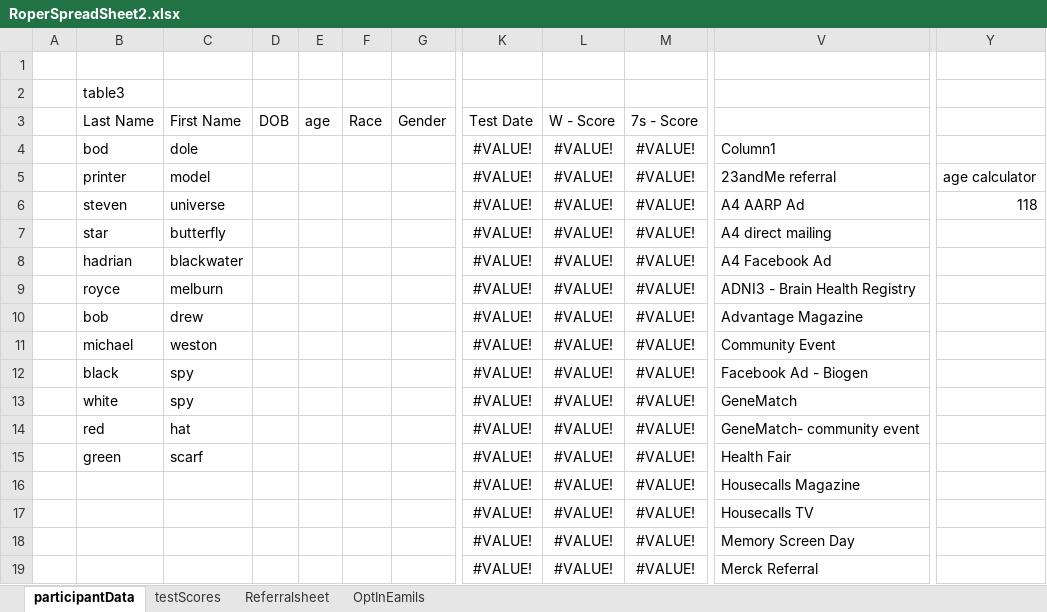
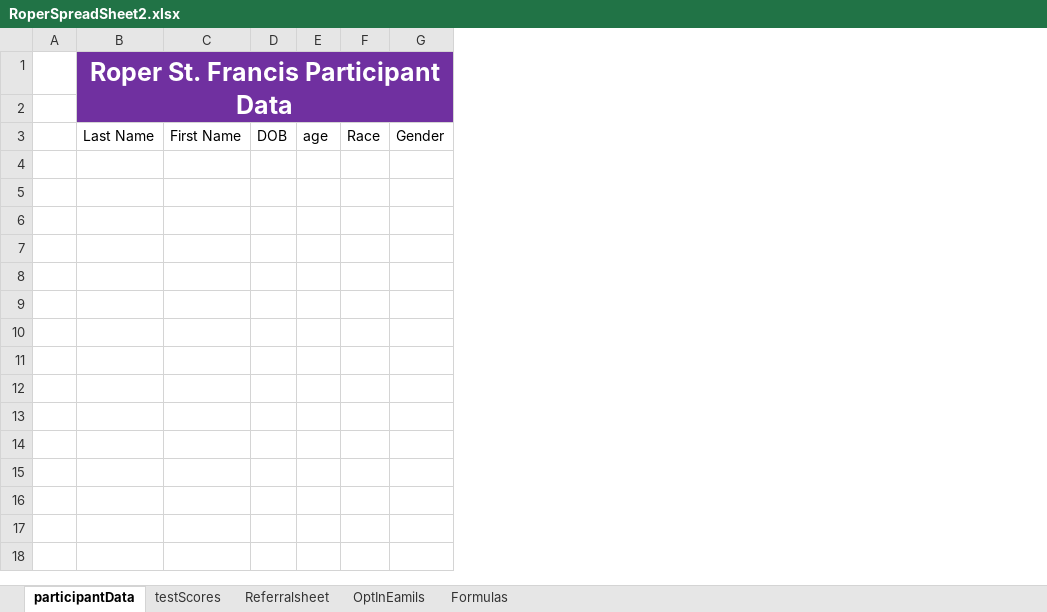
Before and after one commit to andersonjackson-ttc/rsfh-alz-intake-b, an Excel workbook: data/RoperSpreadSheet2.xlsx, sheet participantData, drawn as a sheet; only a part is shown, gaps mark what is left out; values as stored, in another font and other column widths than the file's, no borders; table styles not drawn; removed rows and columns are numbered as before the commit, all else as after; rows hold the shown columns only; the diff covers the shown part only; the diff names each change by its address in the sheet, - before the commit and + after, or states it on an @@ line.

Commit message:
Add files via upload

```diff
--- a/data/RoperSpreadSheet2.xlsx (sheet participantData)
+++ b/data/RoperSpreadSheet2.xlsx (sheet participantData)
+sheet tab: Formulas
-column B, rows 2-3: table3 | Last Name
-column C, row 3: First Name
+column B, rows 1-3: Roper St. Francis Participant Data |  | Last Name
+column C, row 3: First Name
@@ column K hidden, row 3: Test Date @@
@@ column L hidden, row 3: W - Score @@
@@ column M hidden, row 3: 7s - Score @@
-column V, empty
-column Y, empty
-D1:G2 fill: none
+D1:G2 fill: #7030A0
-row 4:  | bod | dole |  |  |  |  | #VALUE! | #VALUE! | #VALUE! | Column1
-row 5:  | printer | model |  |  |  |  | #VALUE! | #VALUE! | #VALUE! | 23andMe referral | age calculator
-row 6:  | steven | universe |  |  |  |  | #VALUE! | #VALUE! | #VALUE! | A4 AARP Ad | 118
-row 7:  | star | butterfly |  |  |  |  | #VALUE! | #VALUE! | #VALUE! | A4 direct mailing
-row 8:  | hadrian | blackwater |  |  |  |  | #VALUE! | #VALUE! | #VALUE! | A4 Facebook Ad
-row 9:  | royce | melburn |  |  |  |  | #VALUE! | #VALUE! | #VALUE! | ADNI3 - Brain Health Registry
-row 10:  | bob | drew |  |  |  |  | #VALUE! | #VALUE! | #VALUE! | Advantage Magazine
-row 11:  | michael | weston |  |  |  |  | #VALUE! | #VALUE! | #VALUE! | Community Event
-row 12:  | black | spy |  |  |  |  | #VALUE! | #VALUE! | #VALUE! | Facebook Ad - Biogen
-row 13:  | white | spy |  |  |  |  | #VALUE! | #VALUE! | #VALUE! | GeneMatch
-row 14:  | red | hat |  |  |  |  | #VALUE! | #VALUE! | #VALUE! | GeneMatch- community event
-row 15:  | green | scarf |  |  |  |  | #VALUE! | #VALUE! | #VALUE! | Health Fair
-row 16:  |  |  |  |  |  |  | #VALUE! | #VALUE! | #VALUE! | Housecalls Magazine
-row 17:  |  |  |  |  |  |  | #VALUE! | #VALUE! | #VALUE! | Housecalls TV
-row 18:  |  |  |  |  |  |  | #VALUE! | #VALUE! | #VALUE! | Memory Screen Day
-row 19:  |  |  |  |  |  |  | #VALUE! | #VALUE! | #VALUE! | Merck Referral
```
Also changed, not shown: 19 removed rows, 5 removed columns and cell formats elsewhere in this sheet, sheet testScores, sheet Referralsheet.
